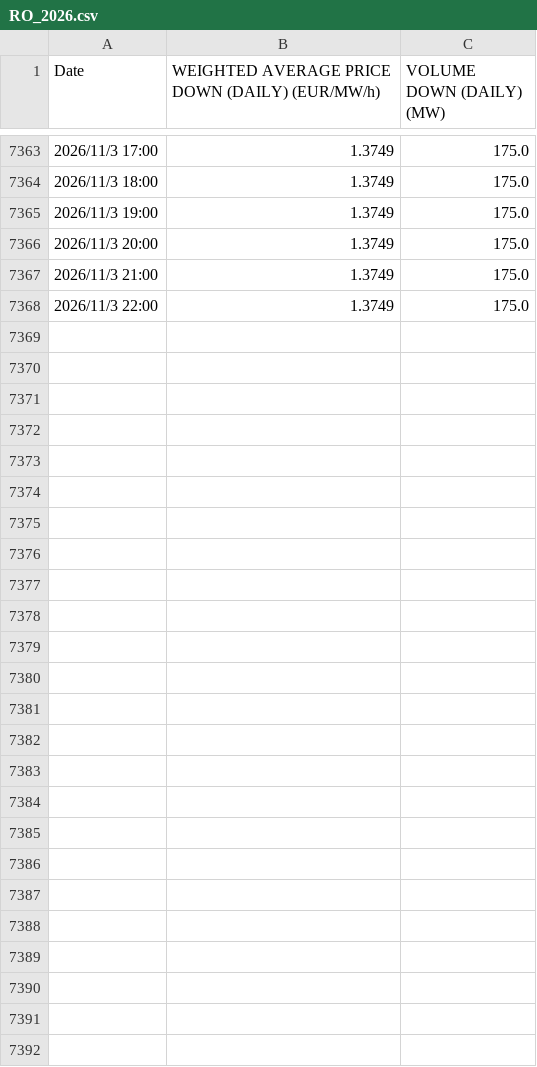
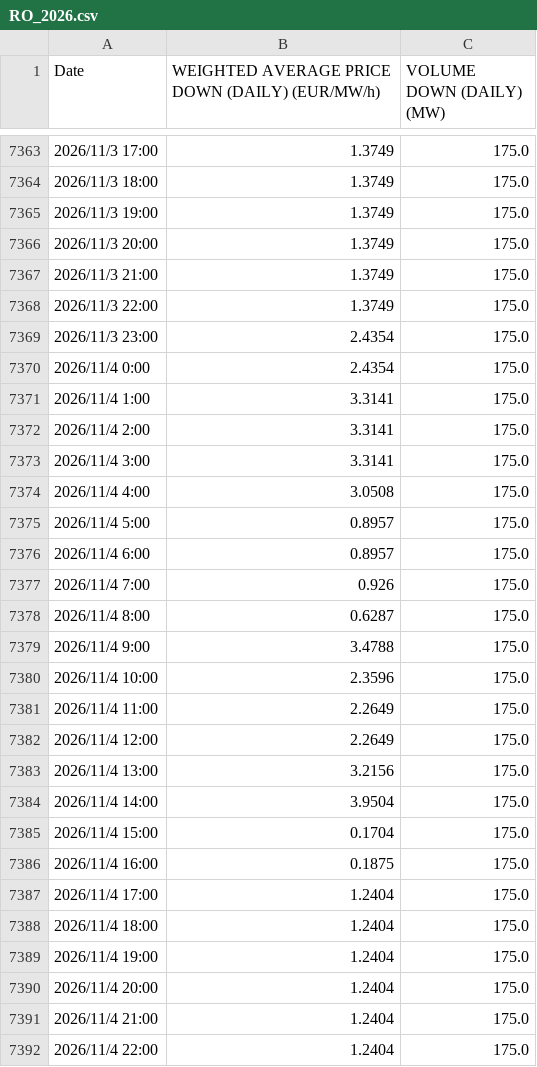
Before and after one commit to hanyu-jian/hanyu-jian.github.io, a CSV file: data/entsoe/afrr/down/hourly/RO_2026.csv, drawn as a sheet; only a part is shown, gaps mark what is left out; the diff names each change by its address in the sheet, - before the commit and + after, or states it on an @@ line.

```diff
--- a/data/entsoe/afrr/down/hourly/RO_2026.csv
+++ b/data/entsoe/afrr/down/hourly/RO_2026.csv
+row 7369: 2026/11/3 23:00 | 2.4354 | 175.0
+row 7370: 2026/11/4 0:00 | 2.4354 | 175.0
+row 7371: 2026/11/4 1:00 | 3.3141 | 175.0
+row 7372: 2026/11/4 2:00 | 3.3141 | 175.0
+row 7373: 2026/11/4 3:00 | 3.3141 | 175.0
+row 7374: 2026/11/4 4:00 | 3.0508 | 175.0
+row 7375: 2026/11/4 5:00 | 0.8957 | 175.0
+row 7376: 2026/11/4 6:00 | 0.8957 | 175.0
+row 7377: 2026/11/4 7:00 | 0.926 | 175.0
+row 7378: 2026/11/4 8:00 | 0.6287 | 175.0
+row 7379: 2026/11/4 9:00 | 3.4788 | 175.0
+row 7380: 2026/11/4 10:00 | 2.3596 | 175.0
+row 7381: 2026/11/4 11:00 | 2.2649 | 175.0
+row 7382: 2026/11/4 12:00 | 2.2649 | 175.0
+row 7383: 2026/11/4 13:00 | 3.2156 | 175.0
+row 7384: 2026/11/4 14:00 | 3.9504 | 175.0
+row 7385: 2026/11/4 15:00 | 0.1704 | 175.0
+row 7386: 2026/11/4 16:00 | 0.1875 | 175.0
+row 7387: 2026/11/4 17:00 | 1.2404 | 175.0
+row 7388: 2026/11/4 18:00 | 1.2404 | 175.0
+row 7389: 2026/11/4 19:00 | 1.2404 | 175.0
+row 7390: 2026/11/4 20:00 | 1.2404 | 175.0
+row 7391: 2026/11/4 21:00 | 1.2404 | 175.0
+row 7392: 2026/11/4 22:00 | 1.2404 | 175.0
```
Also changed, not shown: data/entsoe/afrr/down/15min/DE_2026.csv, data/entsoe/afrr/up/15min/DE_2026.csv, 1 other file.
